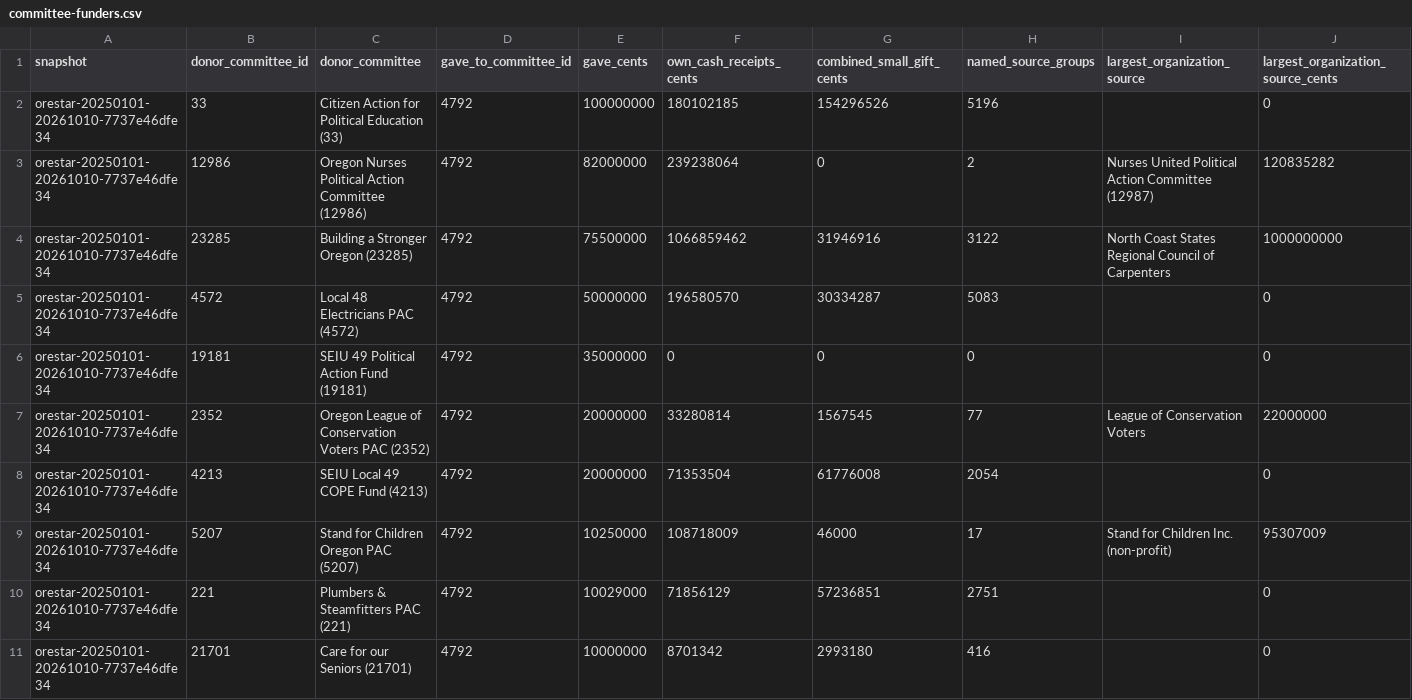
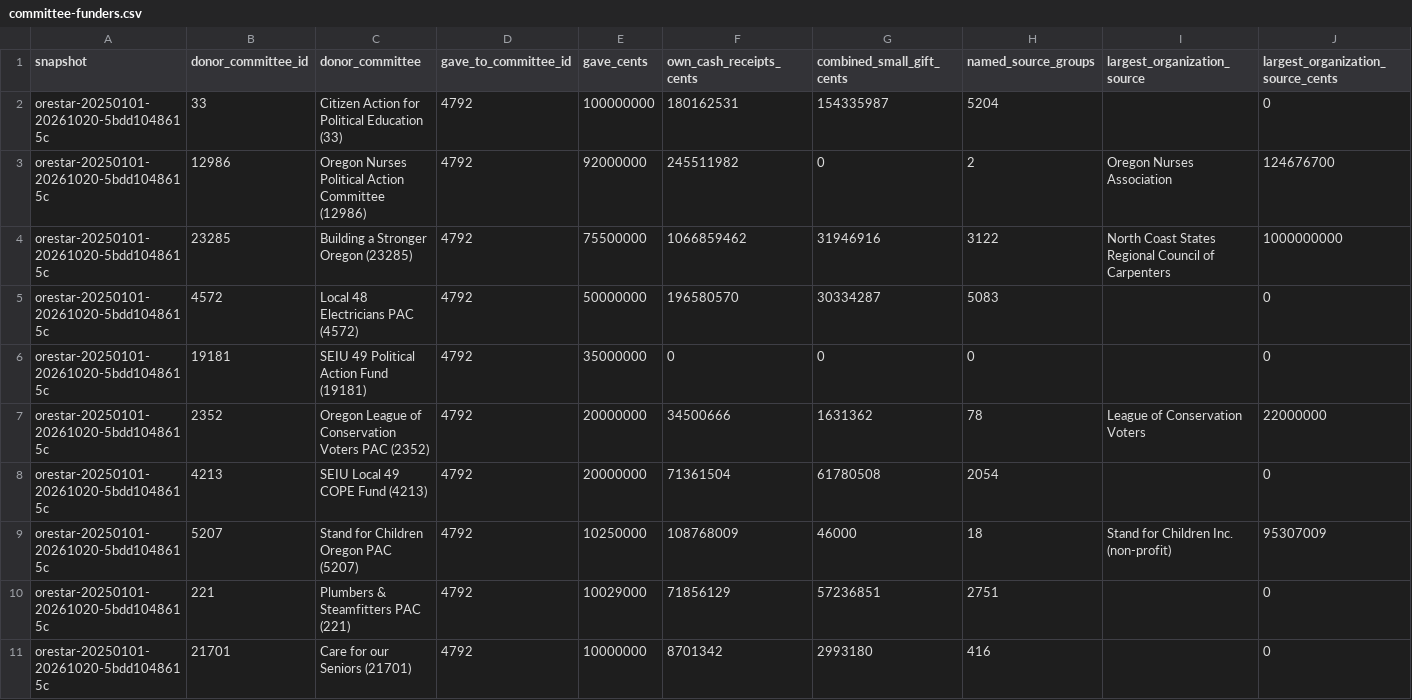
Before and after one commit to ekrolewicz6/portland-civic-lab, a CSV file: public/data/campaign-finance/governor/committee-funders.csv, drawn as a sheet; only a part is shown; the diff covers the shown part only.

```diff
--- a/public/data/campaign-finance/governor/committee-funders.csv
+++ b/public/data/campaign-finance/governor/committee-funders.csv
@@ -1,11 +1,11 @@
 snapshot,donor_committee_id,donor_committee,gave_to_committee_id,gave_cents,own_cash_receipts_cents,combined_small_gift_cents,named_source_groups,largest_organization_source,largest_organization_source_cents
-orestar-20250101-20261010-7737e46dfe34,33,Citizen Action for Political Education (33),4792,100000000,180102185,154296526,5196,,0
-orestar-20250101-20261010-7737e46dfe34,12986,Oregon Nurses Political Action Committee (12986),4792,82000000,239238064,0,2,Nurses United Political Action Committee (12987),120835282
-orestar-20250101-20261010-7737e46dfe34,23285,Building a Stronger Oregon (23285),4792,75500000,1066859462,31946916,3122,North Coast States Regional Council of Carpenters,1000000000
-orestar-20250101-20261010-7737e46dfe34,4572,Local 48 Electricians PAC (4572),4792,50000000,196580570,30334287,5083,,0
-orestar-20250101-20261010-7737e46dfe34,19181,SEIU 49 Political Action Fund (19181),4792,35000000,0,0,0,,0
-orestar-20250101-20261010-7737e46dfe34,2352,Oregon League of Conservation Voters PAC (2352),4792,20000000,33280814,1567545,77,League of Conservation Voters,22000000
-orestar-20250101-20261010-7737e46dfe34,4213,SEIU Local 49 COPE Fund (4213),4792,20000000,71353504,61776008,2054,,0
-orestar-20250101-20261010-7737e46dfe34,5207,Stand for Children Oregon PAC (5207),4792,10250000,108718009,46000,17,Stand for Children Inc. (non-profit),95307009
-orestar-20250101-20261010-7737e46dfe34,221,Plumbers & Steamfitters PAC (221),4792,10029000,71856129,57236851,2751,,0
-orestar-20250101-20261010-7737e46dfe34,21701,Care for our Seniors (21701),4792,10000000,8701342,2993180,416,,0
+orestar-20250101-20261020-5bdd1048615c,33,Citizen Action for Political Education (33),4792,100000000,180162531,154335987,5204,,0
+orestar-20250101-20261020-5bdd1048615c,12986,Oregon Nurses Political Action Committee (12986),4792,92000000,245511982,0,2,Oregon Nurses Association,124676700
+orestar-20250101-20261020-5bdd1048615c,23285,Building a Stronger Oregon (23285),4792,75500000,1066859462,31946916,3122,North Coast States Regional Council of Carpenters,1000000000
+orestar-20250101-20261020-5bdd1048615c,4572,Local 48 Electricians PAC (4572),4792,50000000,196580570,30334287,5083,,0
+orestar-20250101-20261020-5bdd1048615c,19181,SEIU 49 Political Action Fund (19181),4792,35000000,0,0,0,,0
+orestar-20250101-20261020-5bdd1048615c,2352,Oregon League of Conservation Voters PAC (2352),4792,20000000,34500666,1631362,78,League of Conservation Voters,22000000
+orestar-20250101-20261020-5bdd1048615c,4213,SEIU Local 49 COPE Fund (4213),4792,20000000,71361504,61780508,2054,,0
+orestar-20250101-20261020-5bdd1048615c,5207,Stand for Children Oregon PAC (5207),4792,10250000,108768009,46000,18,Stand for Children Inc. (non-profit),95307009
+orestar-20250101-20261020-5bdd1048615c,221,Plumbers & Steamfitters PAC (221),4792,10029000,71856129,57236851,2751,,0
+orestar-20250101-20261020-5bdd1048615c,21701,Care for our Seniors (21701),4792,10000000,8701342,2993180,416,,0
```
Also changed, not shown: 1 added row and 21 edited cells elsewhere in this file, public/data/campaign-finance/current/committees.csv, public/data/campaign-finance/governor/both-candidates.csv, 29 other files.
